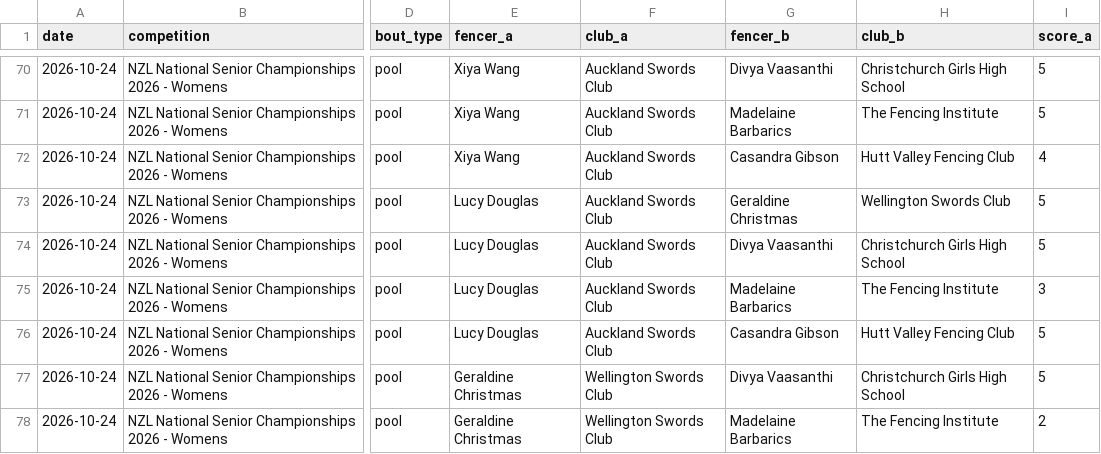
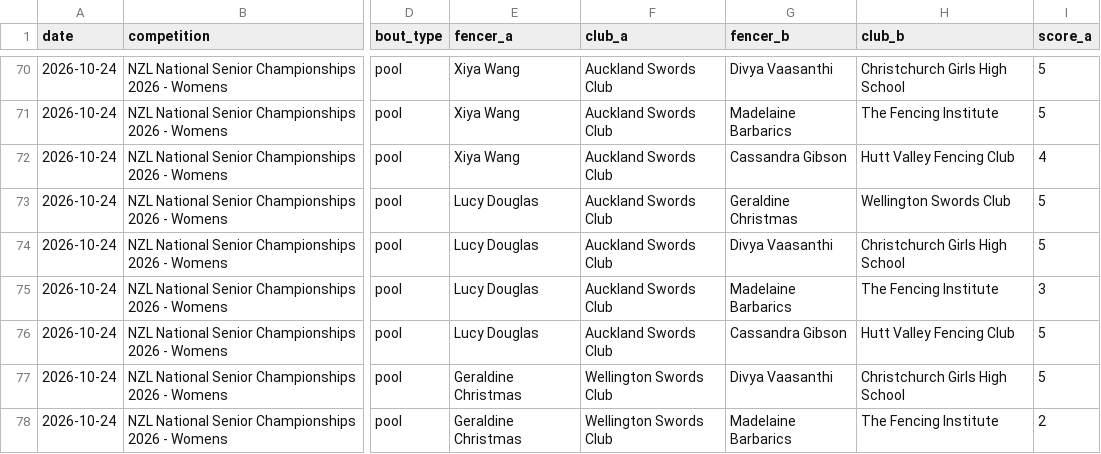
Before and after one commit to nolanpetersonnz/FencingStatsNZ, a CSV file: ingest/bouts_portal.csv, drawn as a sheet; only a part is shown, gaps mark what is left out; the diff covers the shown part only; the diff names each change by its address in the sheet, - before the commit and + after, or states it on an @@ line.

Commit message:
data: portal names follow fencers.json aliases to the site's spelling
The portal lists Charlie Bioletti as Charles Bioletti. fencers.json has
both names on one licence holder's record, but only "Charlie" has bouts
on the site, so the Nationals made a second Charles Bioletti, ranked 7th
behind his own 1st place in Mens Epee.

A portal name that matches a fencers.json name key now takes the
spelling that same record already has bouts under, when there is exactly
one and the key belongs to no other record. Five names change, each
listed in the review: Casandra Gibson, Charles Bioletti, Elijah Yarr,
Katherine Brill and Zachary Benson join Cassandra Gibson, Charlie
Bioletti, Elija Yarr, Kate Brill and Zak Benson. Fuzzy matches are still
only listed, never merged.

Still 647 rows; placings 1 to 8 still match in all nine events. 92 tests.

```diff
--- a/ingest/bouts_portal.csv
+++ b/ingest/bouts_portal.csv
-G72 (fencer_b): Casandra Gibson
+G72 (fencer_b): Cassandra Gibson
-G76 (fencer_b): Casandra Gibson
+G76 (fencer_b): Cassandra Gibson
```
Also changed, not shown: 36 edited cells elsewhere in this file, 1 other file.
